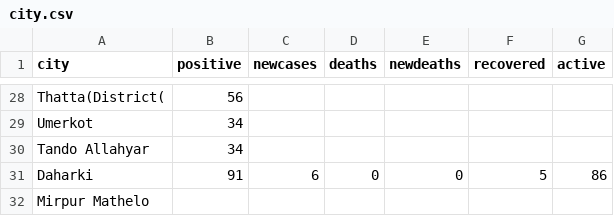
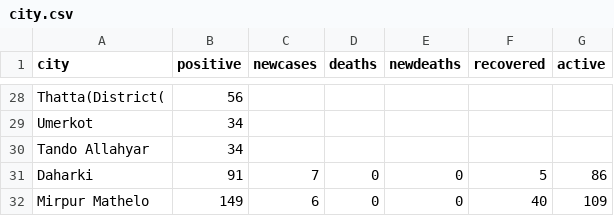
Before and after one commit to amantalreja/PAK-COVID, a CSV file: city.csv, drawn as a sheet; only a part is shown, gaps mark what is left out.

Commit message:
Update city.csv

```diff
--- a/city.csv
+++ b/city.csv
@@ -30,3 +30,3 @@ Umerkot,34
 Tando Allahyar,34
-Daharki,91,6,0,0,5,86
-Mirpur Mathelo,
+Daharki,91,7,0,0,5,86
+Mirpur Mathelo,149,6,0,0,40,109
```
